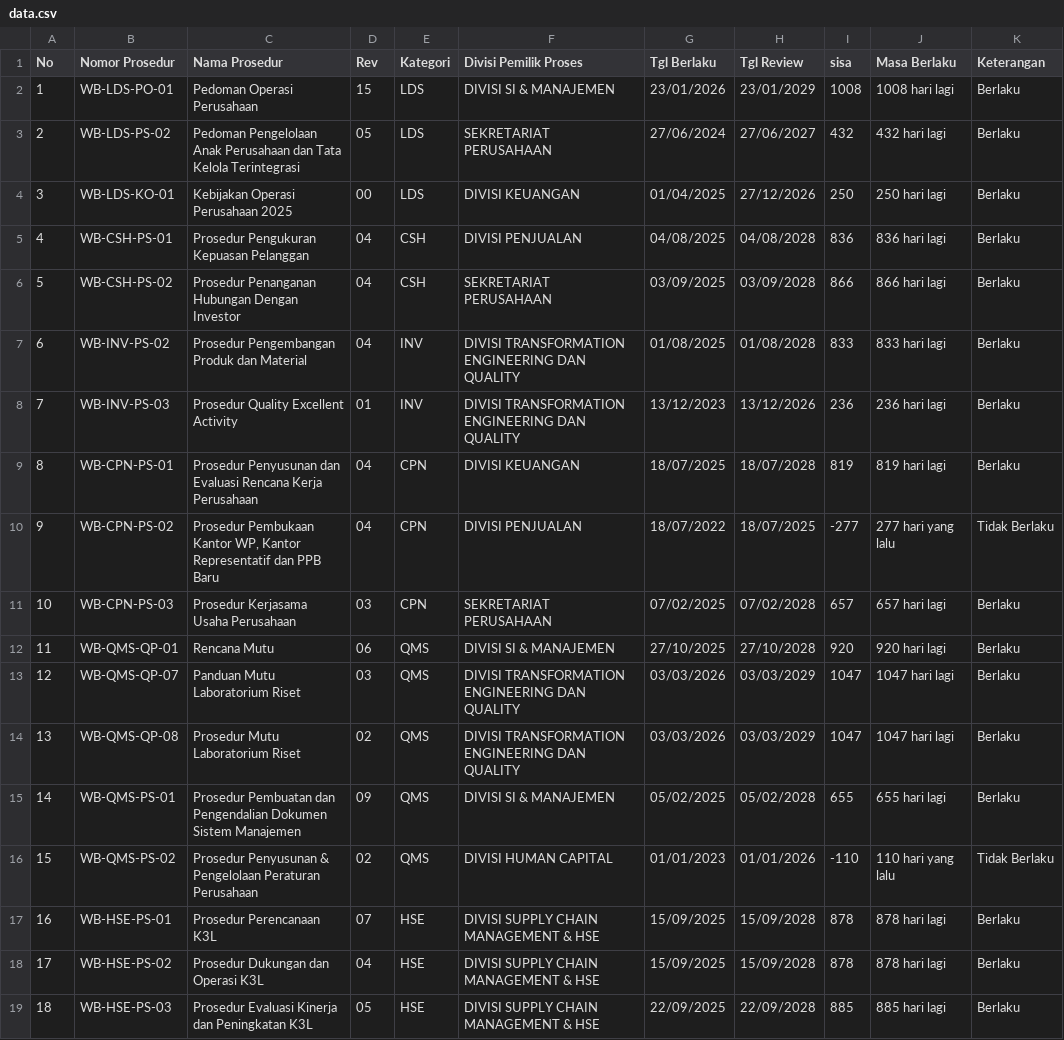
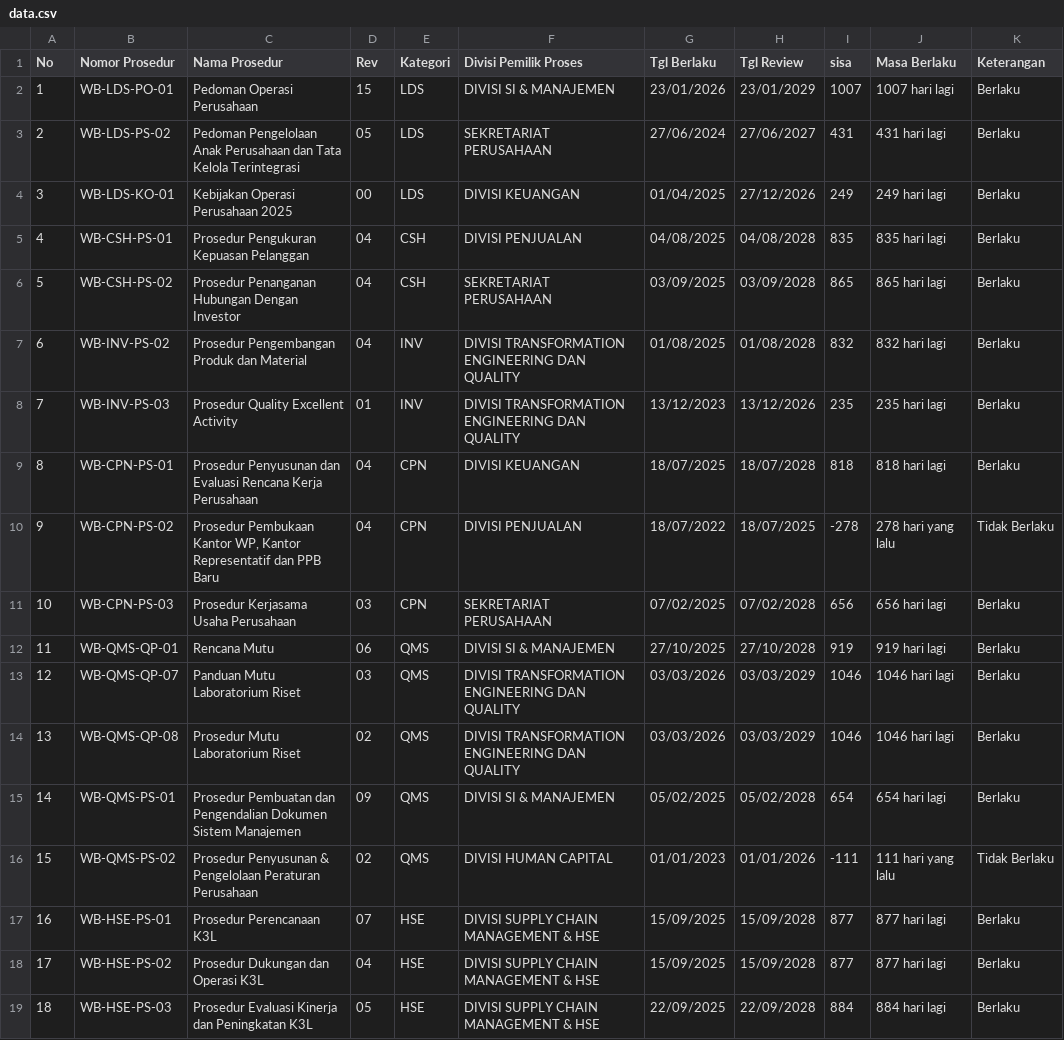
Before and after one commit to smanajemenwb-star/monitoring-prosedur-wb, a CSV file: data.csv, drawn as a sheet; only a part is shown; the diff covers the shown part only.

Commit message:
Update data via dashboard - 22/04/2026 09:43 by admin

```diff
--- a/data.csv
+++ b/data.csv
@@ -1,19 +1,19 @@
 No,Nomor Prosedur,Nama Prosedur,Rev,Kategori,Divisi Pemilik Proses,Tgl Berlaku,Tgl Review,sisa,Masa Berlaku,Keterangan
-1,WB-LDS-PO-01,Pedoman Operasi Perusahaan,15,LDS,DIVISI SI & MANAJEMEN,23/01/2026,23/01/2029,1008,1008 hari lagi,Berlaku
-2,WB-LDS-PS-02,Pedoman Pengelolaan Anak Perusahaan dan Tata Kelola Terintegrasi,05,LDS,SEKRETARIAT PERUSAHAAN,27/06/2024,27/06/2027,432,432 hari lagi,Berlaku
-3,WB-LDS-KO-01,Kebijakan Operasi Perusahaan 2025,00,LDS,DIVISI KEUANGAN,01/04/2025,27/12/2026,250,250 hari lagi,Berlaku
-4,WB-CSH-PS-01,Prosedur Pengukuran Kepuasan Pelanggan,04,CSH,DIVISI PENJUALAN,04/08/2025,04/08/2028,836,836 hari lagi,Berlaku
-5,WB-CSH-PS-02,Prosedur Penanganan Hubungan Dengan Investor,04,CSH,SEKRETARIAT PERUSAHAAN,03/09/2025,03/09/2028,866,866 hari lagi,Berlaku
-6,WB-INV-PS-02,Prosedur Pengembangan Produk dan Material,04,INV,DIVISI TRANSFORMATION ENGINEERING DAN QUALITY,01/08/2025,01/08/2028,833,833 hari lagi,Berlaku
-7,WB-INV-PS-03,Prosedur Quality Excellent Activity,01,INV,DIVISI TRANSFORMATION ENGINEERING DAN QUALITY,13/12/2023,13/12/2026,236,236 hari lagi,Berlaku
-8,WB-CPN-PS-01,Prosedur Penyusunan dan Evaluasi Rencana Kerja Perusahaan,04,CPN,DIVISI KEUANGAN,18/07/2025,18/07/2028,819,819 hari lagi,Berlaku
-9,WB-CPN-PS-02,"Prosedur Pembukaan Kantor WP, Kantor Representatif dan PPB Baru",04,CPN,DIVISI PENJUALAN,18/07/2022,18/07/2025,-277,277 hari yang lalu,Tidak Berlaku
-10,WB-CPN-PS-03,Prosedur Kerjasama Usaha Perusahaan,03,CPN,SEKRETARIAT PERUSAHAAN,07/02/2025,07/02/2028,657,657 hari lagi,Berlaku
-11,WB-QMS-QP-01,Rencana Mutu,06,QMS,DIVISI SI & MANAJEMEN,27/10/2025,27/10/2028,920,920 hari lagi,Berlaku
-12,WB-QMS-QP-07,Panduan Mutu Laboratorium Riset,03,QMS,DIVISI TRANSFORMATION ENGINEERING DAN QUALITY,03/03/2026,03/03/2029,1047,1047 hari lagi,Berlaku
-13,WB-QMS-QP-08,Prosedur Mutu Laboratorium Riset,02,QMS,DIVISI TRANSFORMATION ENGINEERING DAN QUALITY,03/03/2026,03/03/2029,1047,1047 hari lagi,Berlaku
-14,WB-QMS-PS-01,Prosedur Pembuatan dan Pengendalian Dokumen Sistem Manajemen,09,QMS,DIVISI SI & MANAJEMEN,05/02/2025,05/02/2028,655,655 hari lagi,Berlaku
-15,WB-QMS-PS-02,Prosedur Penyusunan & Pengelolaan Peraturan Perusahaan,02,QMS,DIVISI HUMAN CAPITAL,01/01/2023,01/01/2026,-110,110 hari yang lalu,Tidak Berlaku
-16,WB-HSE-PS-01,Prosedur Perencanaan K3L,07,HSE,DIVISI SUPPLY CHAIN MANAGEMENT & HSE,15/09/2025,15/09/2028,878,878 hari lagi,Berlaku
-17,WB-HSE-PS-02,Prosedur Dukungan dan Operasi K3L,04,HSE,DIVISI SUPPLY CHAIN MANAGEMENT & HSE,15/09/2025,15/09/2028,878,878 hari lagi,Berlaku
-18,WB-HSE-PS-03,Prosedur Evaluasi Kinerja dan Peningkatan K3L,05,HSE,DIVISI SUPPLY CHAIN MANAGEMENT & HSE,22/09/2025,22/09/2028,885,885 hari lagi,Berlaku
+1,WB-LDS-PO-01,Pedoman Operasi Perusahaan,15,LDS,DIVISI SI & MANAJEMEN,23/01/2026,23/01/2029,1007,1007 hari lagi,Berlaku
+2,WB-LDS-PS-02,Pedoman Pengelolaan Anak Perusahaan dan Tata Kelola Terintegrasi,05,LDS,SEKRETARIAT PERUSAHAAN,27/06/2024,27/06/2027,431,431 hari lagi,Berlaku
+3,WB-LDS-KO-01,Kebijakan Operasi Perusahaan 2025,00,LDS,DIVISI KEUANGAN,01/04/2025,27/12/2026,249,249 hari lagi,Berlaku
+4,WB-CSH-PS-01,Prosedur Pengukuran Kepuasan Pelanggan,04,CSH,DIVISI PENJUALAN,04/08/2025,04/08/2028,835,835 hari lagi,Berlaku
+5,WB-CSH-PS-02,Prosedur Penanganan Hubungan Dengan Investor,04,CSH,SEKRETARIAT PERUSAHAAN,03/09/2025,03/09/2028,865,865 hari lagi,Berlaku
+6,WB-INV-PS-02,Prosedur Pengembangan Produk dan Material,04,INV,DIVISI TRANSFORMATION ENGINEERING DAN QUALITY,01/08/2025,01/08/2028,832,832 hari lagi,Berlaku
+7,WB-INV-PS-03,Prosedur Quality Excellent Activity,01,INV,DIVISI TRANSFORMATION ENGINEERING DAN QUALITY,13/12/2023,13/12/2026,235,235 hari lagi,Berlaku
+8,WB-CPN-PS-01,Prosedur Penyusunan dan Evaluasi Rencana Kerja Perusahaan,04,CPN,DIVISI KEUANGAN,18/07/2025,18/07/2028,818,818 hari lagi,Berlaku
+9,WB-CPN-PS-02,"Prosedur Pembukaan Kantor WP, Kantor Representatif dan PPB Baru",04,CPN,DIVISI PENJUALAN,18/07/2022,18/07/2025,-278,278 hari yang lalu,Tidak Berlaku
+10,WB-CPN-PS-03,Prosedur Kerjasama Usaha Perusahaan,03,CPN,SEKRETARIAT PERUSAHAAN,07/02/2025,07/02/2028,656,656 hari lagi,Berlaku
+11,WB-QMS-QP-01,Rencana Mutu,06,QMS,DIVISI SI & MANAJEMEN,27/10/2025,27/10/2028,919,919 hari lagi,Berlaku
+12,WB-QMS-QP-07,Panduan Mutu Laboratorium Riset,03,QMS,DIVISI TRANSFORMATION ENGINEERING DAN QUALITY,03/03/2026,03/03/2029,1046,1046 hari lagi,Berlaku
+13,WB-QMS-QP-08,Prosedur Mutu Laboratorium Riset,02,QMS,DIVISI TRANSFORMATION ENGINEERING DAN QUALITY,03/03/2026,03/03/2029,1046,1046 hari lagi,Berlaku
+14,WB-QMS-PS-01,Prosedur Pembuatan dan Pengendalian Dokumen Sistem Manajemen,09,QMS,DIVISI SI & MANAJEMEN,05/02/2025,05/02/2028,654,654 hari lagi,Berlaku
+15,WB-QMS-PS-02,Prosedur Penyusunan & Pengelolaan Peraturan Perusahaan,02,QMS,DIVISI HUMAN CAPITAL,01/01/2023,01/01/2026,-111,111 hari yang lalu,Tidak Berlaku
+16,WB-HSE-PS-01,Prosedur Perencanaan K3L,07,HSE,DIVISI SUPPLY CHAIN MANAGEMENT & HSE,15/09/2025,15/09/2028,877,877 hari lagi,Berlaku
+17,WB-HSE-PS-02,Prosedur Dukungan dan Operasi K3L,04,HSE,DIVISI SUPPLY CHAIN MANAGEMENT & HSE,15/09/2025,15/09/2028,877,877 hari lagi,Berlaku
+18,WB-HSE-PS-03,Prosedur Evaluasi Kinerja dan Peningkatan K3L,05,HSE,DIVISI SUPPLY CHAIN MANAGEMENT & HSE,22/09/2025,22/09/2028,884,884 hari lagi,Berlaku
```
Also changed, not shown: 142 edited cells elsewhere in this file.
